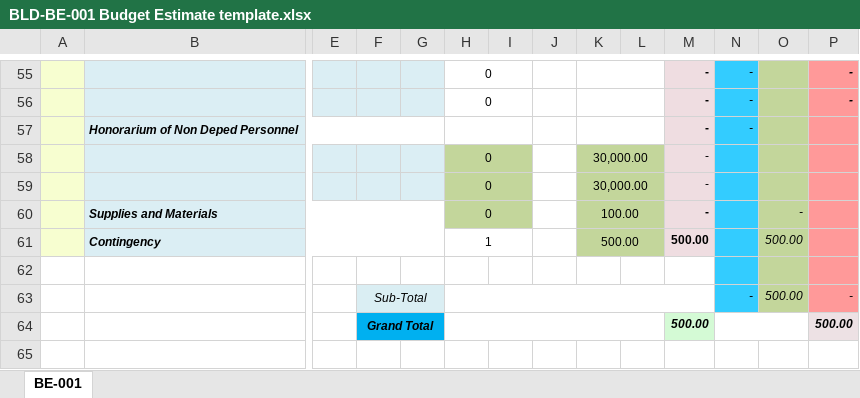
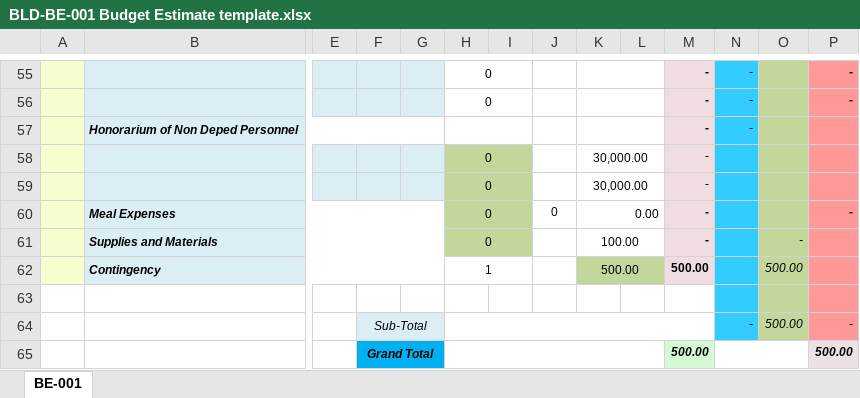
Before and after one commit to ferdiebergado/netlify-bec, an Excel workbook: public/BLD-BE-001 Budget Estimate template.xlsx, sheet BE-001, drawn as a sheet; only a part is shown, gaps mark what is left out; the shorter side is filled out with more unchanged rows; values as stored, in another font and other column widths than the file's, no borders; addresses are those after the commit; rows hold the shown columns only; the diff names each change by its address in the sheet, - before the commit and + after, or states it on an @@ line.

```diff
--- a/public/BLD-BE-001 Budget Estimate template.xlsx (sheet BE-001)
+++ b/public/BLD-BE-001 Budget Estimate template.xlsx (sheet BE-001)
-K58:L59 fill: #C3D69B
+K58:L59 fill: none
+row 60:  | Meal Expenses |  |  |  | 0 |  | 0 | 0.00 |  | - |  |  | -
-K61:L61 fill: #C3D69B
+K61:L61 fill: none
```
Also changed, not shown: data/em.xlsx, 8 other files.
